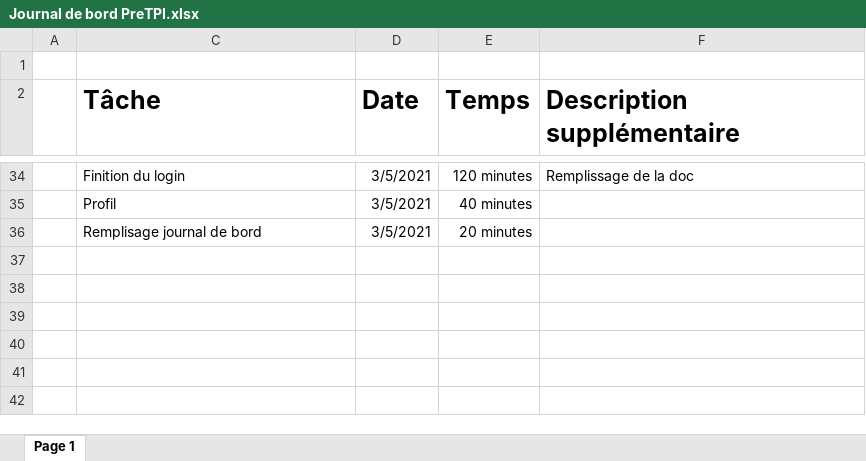
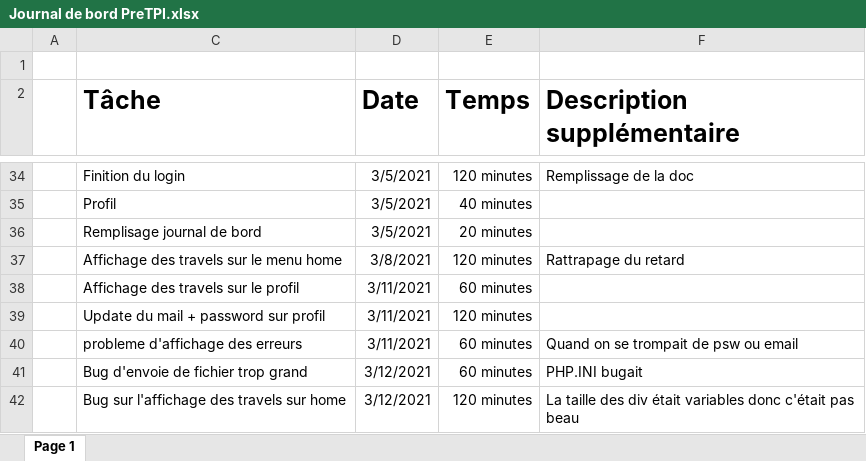
Before and after one commit to keanutrosset/HotelplanEnMieux, an Excel workbook: Documentation/Journal de bord PreTPI.xlsx, sheet Page 1, drawn as a sheet; only a part is shown, gaps mark what is left out; values as stored, in another font and other column widths than the file's, no borders; table styles not drawn; the diff names each change by its address in the sheet, - before the commit and + after, or states it on an @@ line.

Commit message:
Update Journal de bord PreTPI.xlsx

```diff
--- a/Documentation/Journal de bord PreTPI.xlsx (sheet Page 1)
+++ b/Documentation/Journal de bord PreTPI.xlsx (sheet Page 1)
+row 37:  | Affichage des travels sur le menu home | 3/8/2021 | 120 minutes | Rattrapage du retard
+row 38:  | Affichage des travels sur le profil | 3/11/2021 | 60 minutes
+row 39:  | Update du mail + password sur profil | 3/11/2021 | 120 minutes
+row 40:  | probleme d'affichage des erreurs | 3/11/2021 | 60 minutes | Quand on se trompait de psw ou email
+row 41:  | Bug d'envoie de fichier trop grand | 3/12/2021 | 60 minutes | PHP.INI bugait
+row 42:  | Bug sur l'affichage des travels sur home | 3/12/2021 | 120 minutes | La taille des div était variables donc c'était pas beau
```
